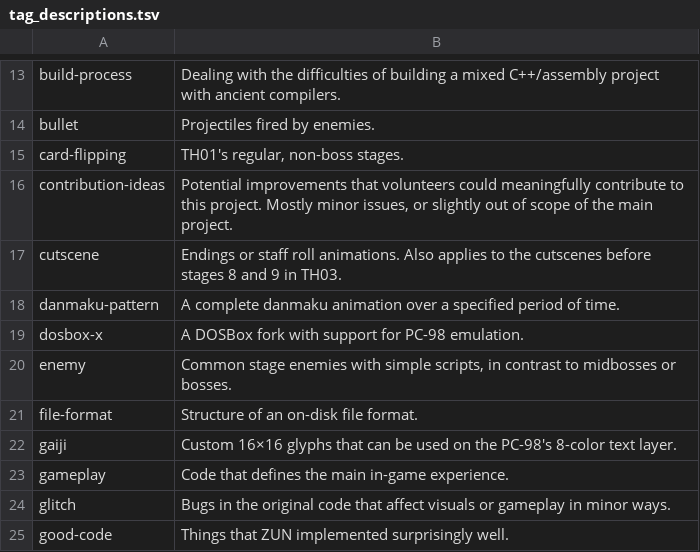
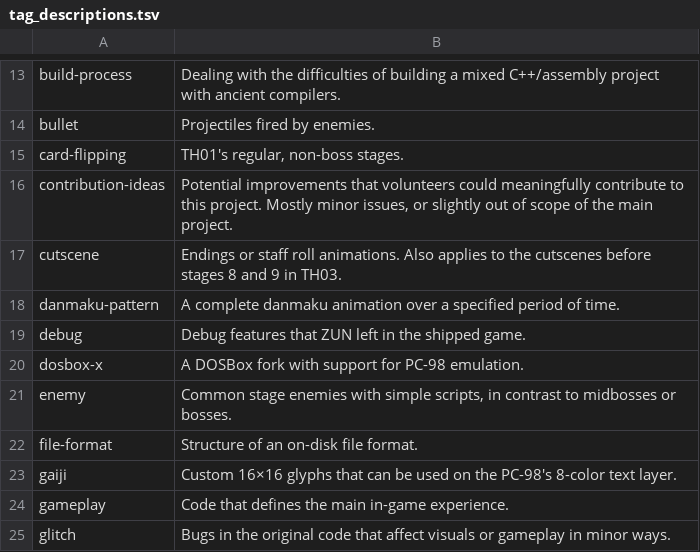
Before and after one commit to nmlgc/rec98.nmlgc.net, a TSV file: db/tag_descriptions.tsv, drawn as a sheet; only a part is shown, gaps mark what is left out; the shorter side is filled out with more unchanged rows.

```diff
--- a/db/tag_descriptions.tsv
+++ b/db/tag_descriptions.tsv
@@ -18,2 +18,3 @@ cutscene	Endings or staff roll animations. Also applies to the cutscenes before
 danmaku-pattern	A complete danmaku animation over a specified period of time.
+debug	Debug features that ZUN left in the shipped game.
 dosbox-x	A DOSBox fork with support for PC-98 emulation.
```
Also changed, not shown: db/blog_tags.tsv, db/pushes.tsv, 9 other files.
